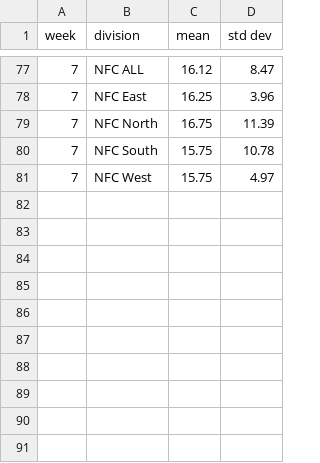
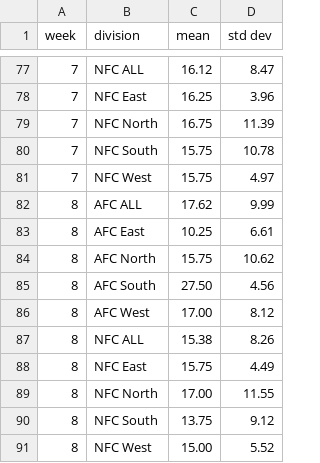
Before and after one commit to mfine/nfl-divisions-power-rankings, a CSV file: RESULTS.csv, drawn as a sheet; only a part is shown, gaps mark what is left out.

Commit message:
week 8.

```diff
--- a/RESULTS.csv
+++ b/RESULTS.csv
@@ -81 +81,11 @@ week,division,mean,std dev
 7,NFC West,15.75,4.97
+8,AFC ALL,17.62,9.99
+8,AFC East,10.25,6.61
+8,AFC North,15.75,10.62
+8,AFC South,27.50,4.56
+8,AFC West,17.00,8.12
+8,NFC ALL,15.38,8.26
+8,NFC East,15.75,4.49
+8,NFC North,17.00,11.55
+8,NFC South,13.75,9.12
+8,NFC West,15.00,5.52
```
Also changed, not shown: 4 other files.
